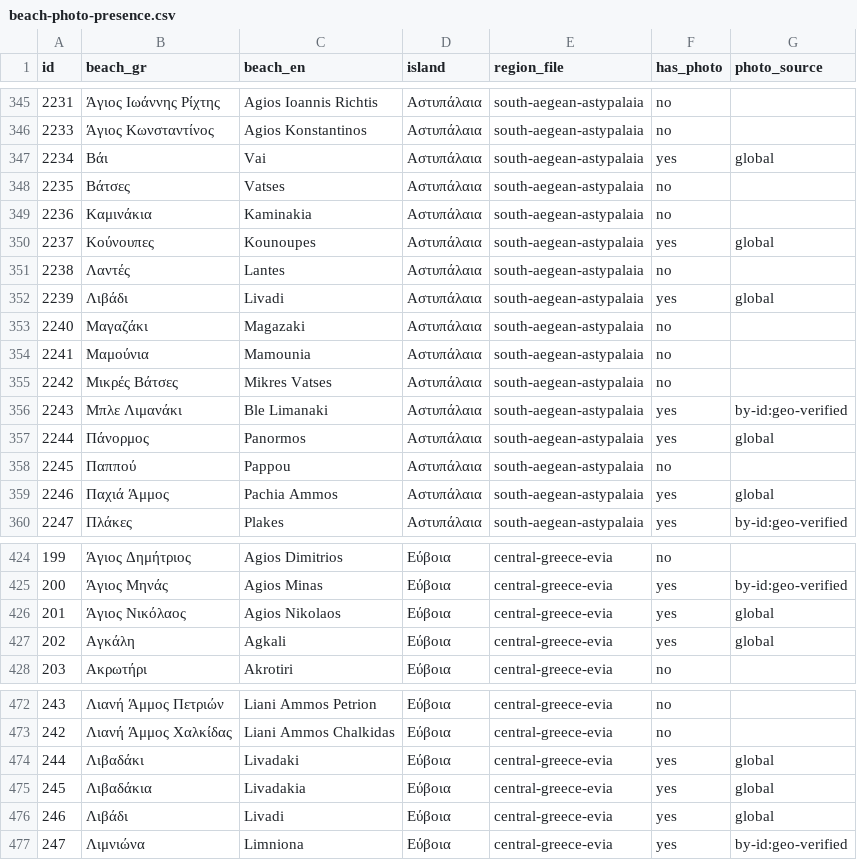
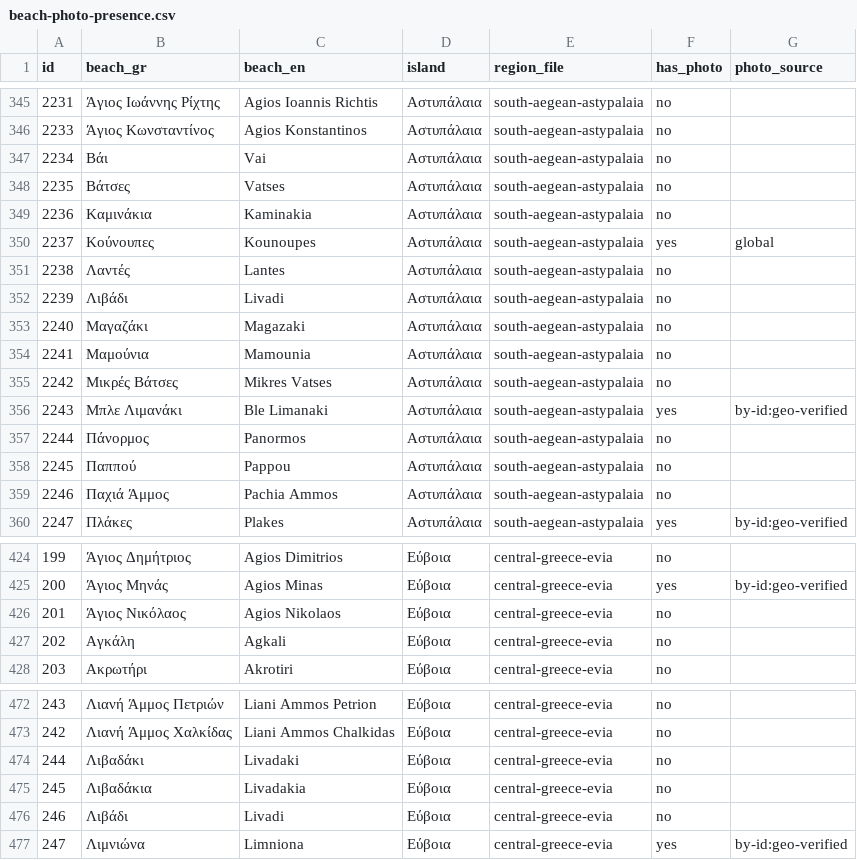
Before and after one commit to kontor068/beachbuddy, a CSV file: reports/photo-coverage/beach-photo-presence.csv, drawn as a sheet; only a part is shown, gaps mark what is left out; the diff covers the shown part only.

```diff
--- a/reports/photo-coverage/beach-photo-presence.csv
+++ b/reports/photo-coverage/beach-photo-presence.csv
@@ -346,3 +346,3 @@
 2233,Άγιος Κωνσταντίνος,Agios Konstantinos,Αστυπάλαια,south-aegean-astypalaia,no,
-2234,Βάι,Vai,Αστυπάλαια,south-aegean-astypalaia,yes,global
+2234,Βάι,Vai,Αστυπάλαια,south-aegean-astypalaia,no,
 2235,Βάτσες,Vatses,Αστυπάλαια,south-aegean-astypalaia,no,
@@ -351,3 +351,3 @@
 2238,Λαντές,Lantes,Αστυπάλαια,south-aegean-astypalaia,no,
-2239,Λιβάδι,Livadi,Αστυπάλαια,south-aegean-astypalaia,yes,global
+2239,Λιβάδι,Livadi,Αστυπάλαια,south-aegean-astypalaia,no,
 2240,Μαγαζάκι,Magazaki,Αστυπάλαια,south-aegean-astypalaia,no,
@@ -356,5 +356,5 @@
 2243,Μπλε Λιμανάκι,Ble Limanaki,Αστυπάλαια,south-aegean-astypalaia,yes,by-id:geo-verified
-2244,Πάνορμος,Panormos,Αστυπάλαια,south-aegean-astypalaia,yes,global
+2244,Πάνορμος,Panormos,Αστυπάλαια,south-aegean-astypalaia,no,
 2245,Παππού,Pappou,Αστυπάλαια,south-aegean-astypalaia,no,
-2246,Παχιά Άμμος,Pachia Ammos,Αστυπάλαια,south-aegean-astypalaia,yes,global
+2246,Παχιά Άμμος,Pachia Ammos,Αστυπάλαια,south-aegean-astypalaia,no,
 2247,Πλάκες,Plakes,Αστυπάλαια,south-aegean-astypalaia,yes,by-id:geo-verified
@@ -425,4 +425,4 @@
 200,Άγιος Μηνάς,Agios Minas,Εύβοια,central-greece-evia,yes,by-id:geo-verified
-201,Άγιος Νικόλαος,Agios Nikolaos,Εύβοια,central-greece-evia,yes,global
-202,Αγκάλη,Agkali,Εύβοια,central-greece-evia,yes,global
+201,Άγιος Νικόλαος,Agios Nikolaos,Εύβοια,central-greece-evia,no,
+202,Αγκάλη,Agkali,Εύβοια,central-greece-evia,no,
 203,Ακρωτήρι,Akrotiri,Εύβοια,central-greece-evia,no,
@@ -473,5 +473,5 @@
 242,Λιανή Άμμος Χαλκίδας,Liani Ammos Chalkidas,Εύβοια,central-greece-evia,no,
-244,Λιβαδάκι,Livadaki,Εύβοια,central-greece-evia,yes,global
-245,Λιβαδάκια,Livadakia,Εύβοια,central-greece-evia,yes,global
-246,Λιβάδι,Livadi,Εύβοια,central-greece-evia,yes,global
+244,Λιβαδάκι,Livadaki,Εύβοια,central-greece-evia,no,
+245,Λιβαδάκια,Livadakia,Εύβοια,central-greece-evia,no,
+246,Λιβάδι,Livadi,Εύβοια,central-greece-evia,no,
 247,Λιμνιώνα,Limniona,Εύβοια,central-greece-evia,yes,by-id:geo-verified
```
Also changed, not shown: 60 edited cells elsewhere in this file, reports/photo-coverage/importance-gaps.csv, 7 other files.
